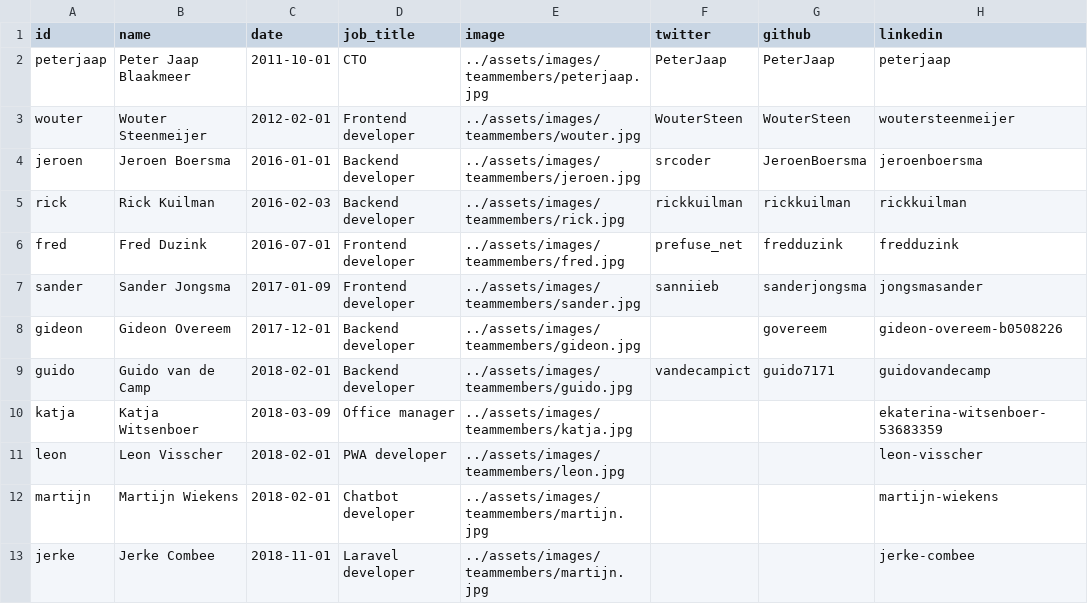
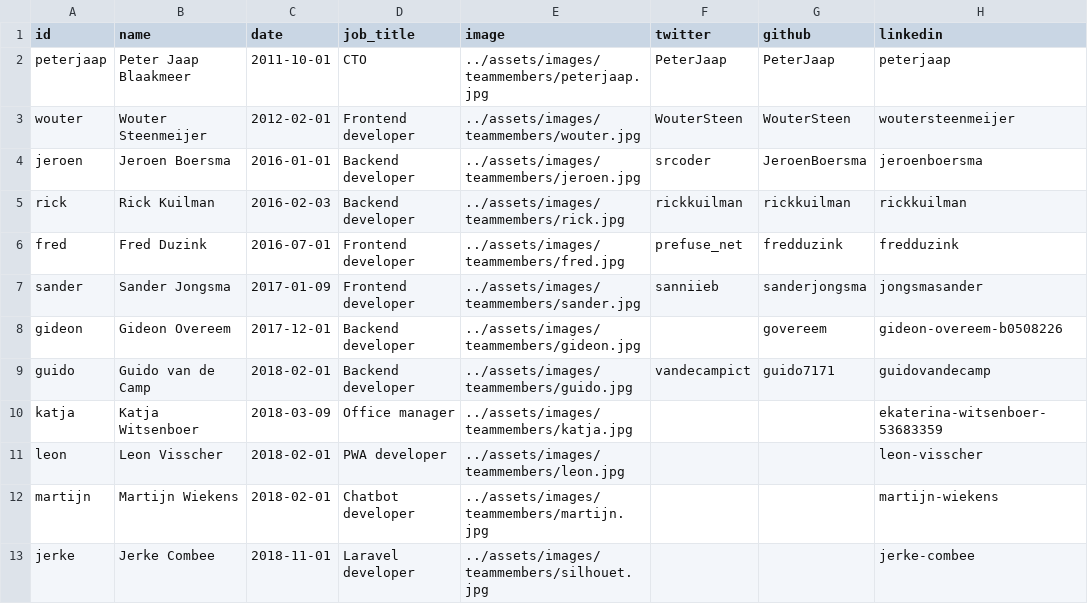
Before and after one commit to isabella232/gatsby-site, a CSV file: src/data/team.csv, drawn as a sheet.

```diff
--- a/src/data/team.csv
+++ b/src/data/team.csv
@@ -12,2 +12,2 @@ leon,Leon Visscher,2018-02-01,PWA developer,../assets/images/teammembers/leon.jp
 martijn,Martijn Wiekens,2018-02-01,Chatbot developer,../assets/images/teammembers/martijn.jpg,,,martijn-wiekens
-jerke,Jerke Combee,2018-11-01,Laravel developer,../assets/images/teammembers/martijn.jpg,,,jerke-combee
+jerke,Jerke Combee,2018-11-01,Laravel developer,../assets/images/teammembers/silhouet.jpg,,,jerke-combee
```
Also changed, not shown: 39 other files.
